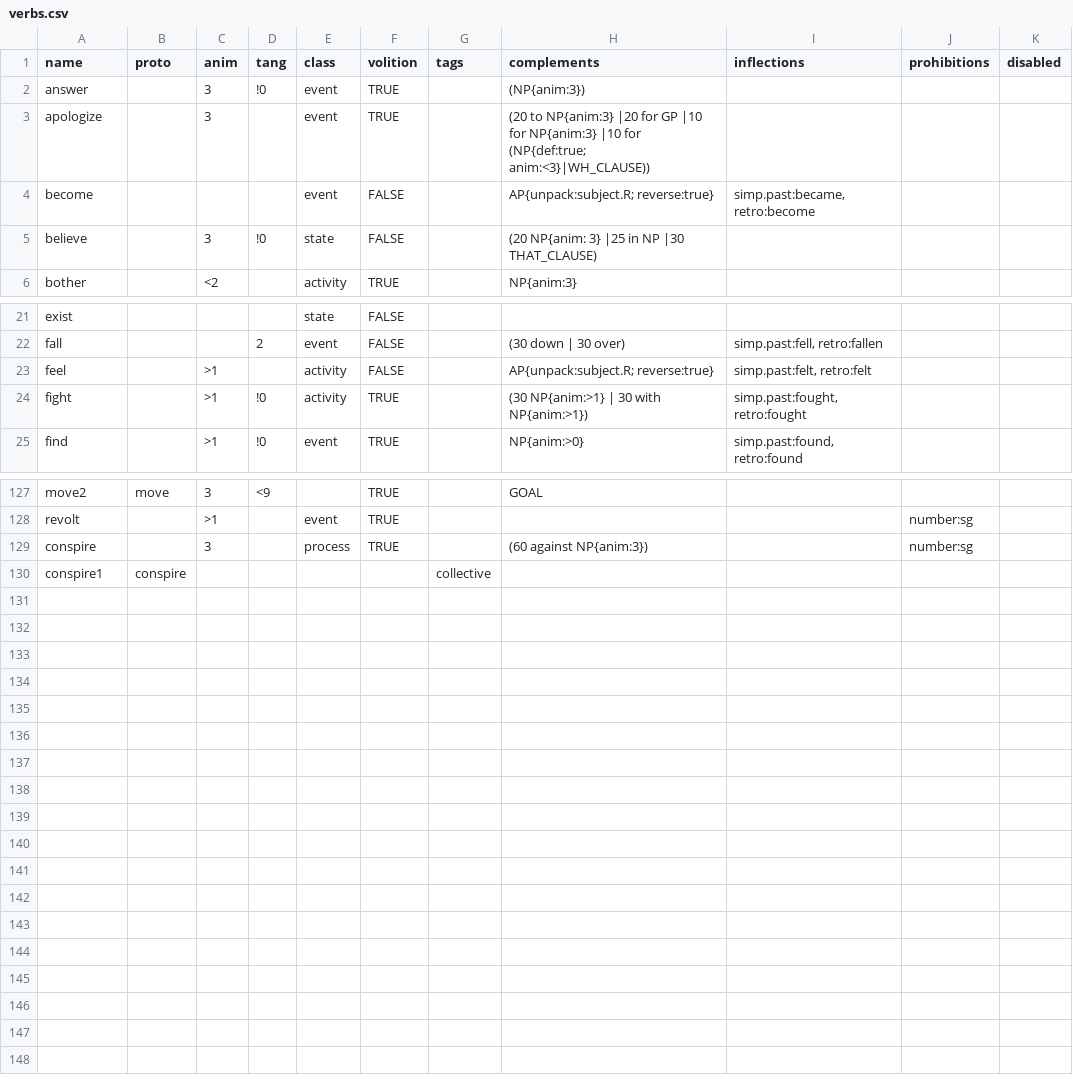
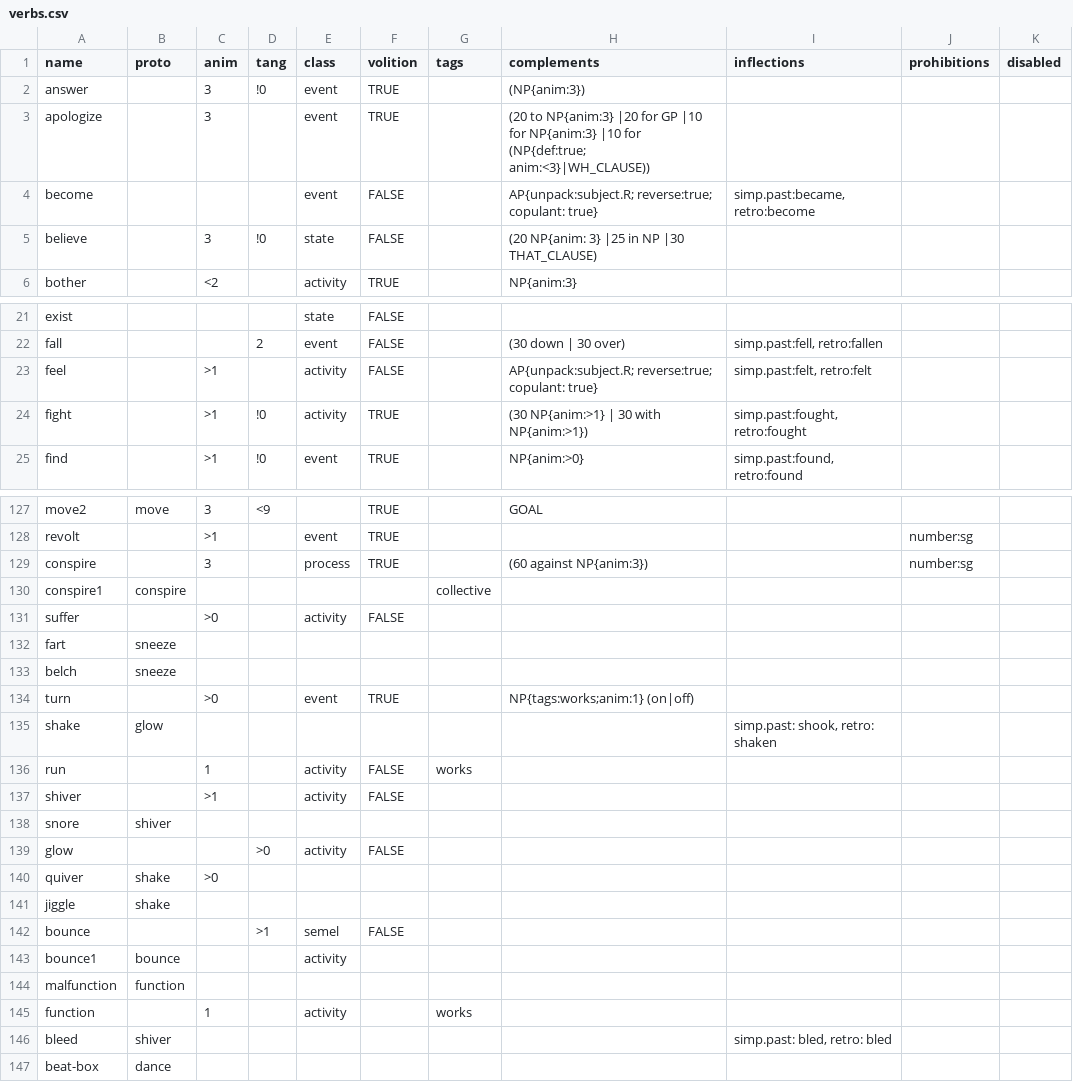
Before and after one commit to Lomacar/Random-Sentence-Generator, a CSV file: csv/verbs.csv, drawn as a sheet; only a part is shown, gaps mark what is left out; the diff covers the shown part only.

```diff
--- a/csv/verbs.csv
+++ b/csv/verbs.csv
@@ -3,3 +3,3 @@ answer,,3,!0,event,TRUE,,(NP{anim:3}),,,
 apologize,,3,,event,TRUE,,(20 to NP{anim:3}    |20  for GP    |10  for NP{anim:3}    |10  for (NP{def:true; anim:<3}|WH_CLAUSE)),,,
-become,,,,event,FALSE,,AP{unpack:subject.R; reverse:true},"simp.past:became, retro:become",,
+become,,,,event,FALSE,,AP{unpack:subject.R; reverse:true; copulant: true},"simp.past:became, retro:become",,
 believe,,3,!0,state,FALSE,,(20 NP{anim: 3}    |25  in NP    |30  THAT_CLAUSE),,,
@@ -22,3 +22,3 @@ exist,,,,state,FALSE,,,,,
 fall,,,2,event,FALSE,,(30 down | 30 over),"simp.past:fell, retro:fallen",,
-feel,,>1,,activity,FALSE,,AP{unpack:subject.R; reverse:true},"simp.past:felt, retro:felt",,
+feel,,>1,,activity,FALSE,,AP{unpack:subject.R; reverse:true; copulant: true},"simp.past:felt, retro:felt",,
 fight,,>1,!0,activity,TRUE,,(30 NP{anim:>1}   | 30 with NP{anim:>1}),"simp.past:fought, retro:fought",,
@@ -130 +130,18 @@ conspire,,3,,process,TRUE,,(60 against NP{anim:3}),,number:sg,
 conspire1,conspire,,,,,collective,,, ,
+suffer,,>0,,activity,FALSE,,,, ,
+fart,sneeze,,,,,,,,,
+belch,sneeze,,,,,,,,,
+turn,,>0,,event,TRUE,,NP{tags:works;anim:1} (on|off),,,
+shake,glow,,,,,,,"simp.past: shook, retro: shaken",,
+run,,1,,activity,FALSE,works,,,,
+shiver,,>1,,activity,FALSE,,,,,
+snore,shiver,,,,,,,,,
+glow,,,>0,activity,FALSE,,,,,
+quiver,shake,>0,,,,,, ,,
+jiggle,shake,,,,,,,,,
+bounce,,,>1,semel,FALSE,,,,,
+bounce1,bounce,,,activity,,,,,,
+malfunction,function,,,,,,,,,
+function,,1,,activity,,works,,,,
+bleed,shiver,,,,,,,"simp.past: bled, retro: bled",,
+beat-box,dance,,,,,,,,,
```
Also changed, not shown: 2 edited cells elsewhere in this file, csv/nouns.csv, 4 other files.
